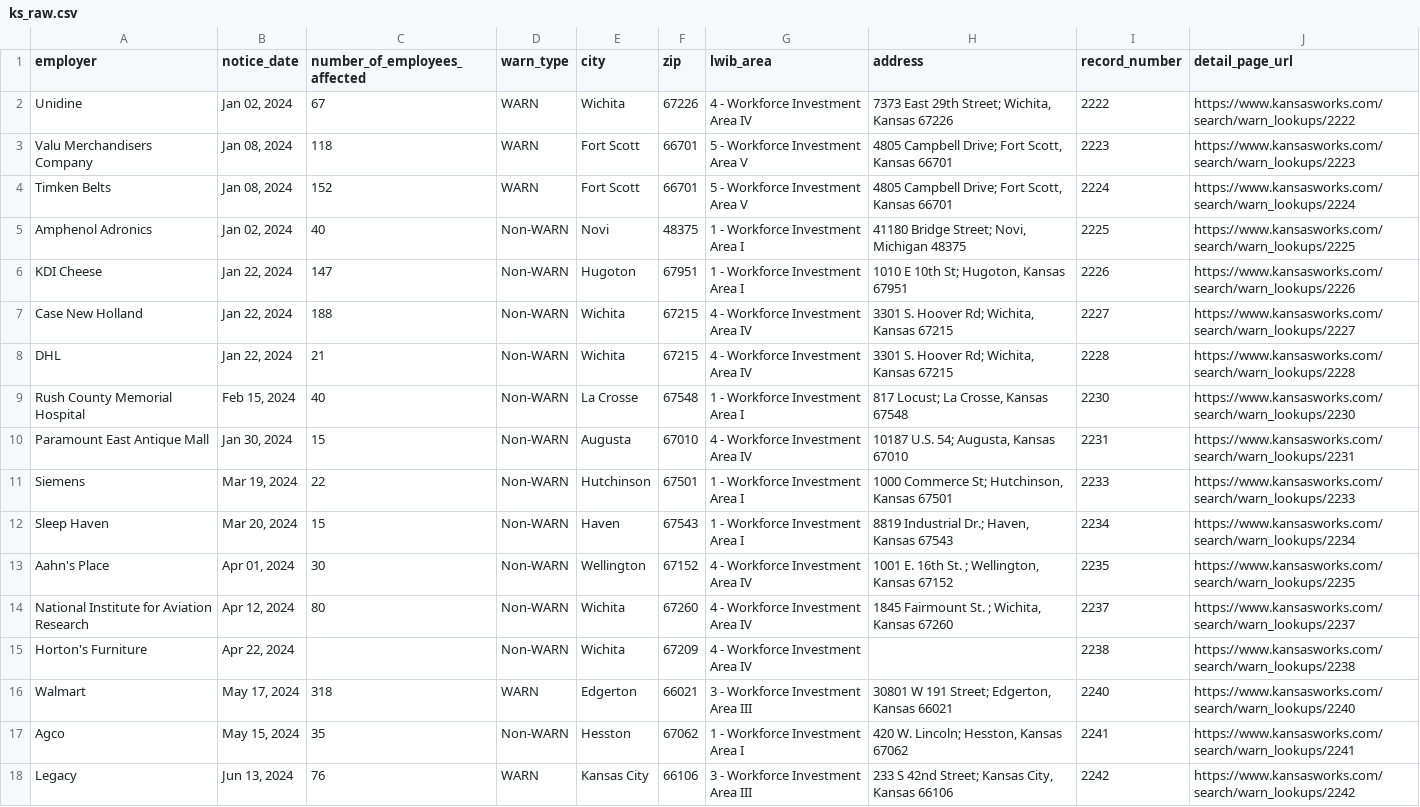
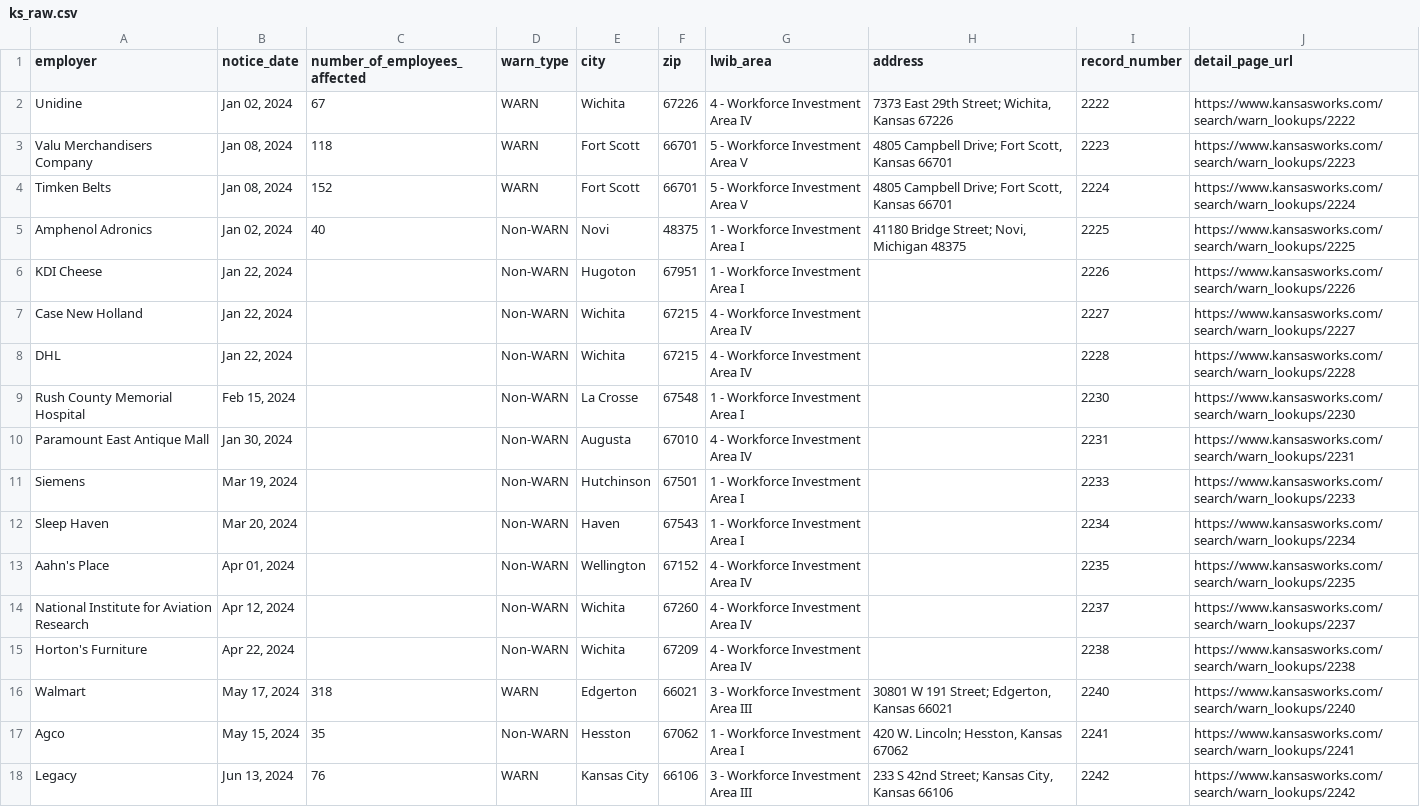
Before and after one commit to biglocalnews/layoff-watch, a CSV file: data/warn-scraper/cache/ks_raw.csv, drawn as a sheet; only a part is shown; the diff covers the shown part only.

```diff
--- a/data/warn-scraper/cache/ks_raw.csv
+++ b/data/warn-scraper/cache/ks_raw.csv
@@ -5,11 +5,11 @@ Timken Belts,"Jan 08, 2024",152,WARN,Fort Scott,66701,5 - Workforce Investment A
 Amphenol Adronics,"Jan 02, 2024",40,Non-WARN,Novi,48375,1 - Workforce Investment Area I,"41180 Bridge Street; Novi, Michigan 48375",2225,https://www.kansasworks.com/search/warn_lookups/2225
-KDI Cheese,"Jan 22, 2024",147,Non-WARN,Hugoton,67951,1 - Workforce Investment Area I,"1010 E 10th St; Hugoton, Kansas 67951",2226,https://www.kansasworks.com/search/warn_lookups/2226
-Case New Holland,"Jan 22, 2024",188,Non-WARN,Wichita,67215,4 - Workforce Investment Area IV,"3301 S. Hoover Rd; Wichita, Kansas 67215",2227,https://www.kansasworks.com/search/warn_lookups/2227
-DHL,"Jan 22, 2024",21,Non-WARN,Wichita,67215,4 - Workforce Investment Area IV,"3301 S. Hoover Rd; Wichita, Kansas 67215",2228,https://www.kansasworks.com/search/warn_lookups/2228
-Rush County Memorial Hospital,"Feb 15, 2024",40,Non-WARN,La Crosse,67548,1 - Workforce Investment Area I,"817 Locust; La Crosse, Kansas 67548",2230,https://www.kansasworks.com/search/warn_lookups/2230
-Paramount East Antique Mall,"Jan 30, 2024",15,Non-WARN,Augusta,67010,4 - Workforce Investment Area IV,"10187  U.S. 54; Augusta, Kansas 67010",2231,https://www.kansasworks.com/search/warn_lookups/2231
-Siemens,"Mar 19, 2024",22,Non-WARN,Hutchinson,67501,1 - Workforce Investment Area I,"1000 Commerce St; Hutchinson, Kansas 67501",2233,https://www.kansasworks.com/search/warn_lookups/2233
-Sleep Haven,"Mar 20, 2024",15,Non-WARN,Haven,67543,1 - Workforce Investment Area I,"8819 Industrial Dr.; Haven, Kansas 67543",2234,https://www.kansasworks.com/search/warn_lookups/2234
-Aahn's Place,"Apr 01, 2024",30,Non-WARN,Wellington,67152,4 - Workforce Investment Area IV,"1001 E. 16th St. ; Wellington, Kansas 67152",2235,https://www.kansasworks.com/search/warn_lookups/2235
-National Institute for Aviation Research,"Apr 12, 2024",80,Non-WARN,Wichita,67260,4 - Workforce Investment Area IV,"1845 Fairmount St. ; Wichita, Kansas 67260",2237,https://www.kansasworks.com/search/warn_lookups/2237
+KDI Cheese,"Jan 22, 2024",,Non-WARN,Hugoton,67951,1 - Workforce Investment Area I,,2226,https://www.kansasworks.com/search/warn_lookups/2226
+Case New Holland,"Jan 22, 2024",,Non-WARN,Wichita,67215,4 - Workforce Investment Area IV,,2227,https://www.kansasworks.com/search/warn_lookups/2227
+DHL,"Jan 22, 2024",,Non-WARN,Wichita,67215,4 - Workforce Investment Area IV,,2228,https://www.kansasworks.com/search/warn_lookups/2228
+Rush County Memorial Hospital,"Feb 15, 2024",,Non-WARN,La Crosse,67548,1 - Workforce Investment Area I,,2230,https://www.kansasworks.com/search/warn_lookups/2230
+Paramount East Antique Mall,"Jan 30, 2024",,Non-WARN,Augusta,67010,4 - Workforce Investment Area IV,,2231,https://www.kansasworks.com/search/warn_lookups/2231
+Siemens,"Mar 19, 2024",,Non-WARN,Hutchinson,67501,1 - Workforce Investment Area I,,2233,https://www.kansasworks.com/search/warn_lookups/2233
+Sleep Haven,"Mar 20, 2024",,Non-WARN,Haven,67543,1 - Workforce Investment Area I,,2234,https://www.kansasworks.com/search/warn_lookups/2234
+Aahn's Place,"Apr 01, 2024",,Non-WARN,Wellington,67152,4 - Workforce Investment Area IV,,2235,https://www.kansasworks.com/search/warn_lookups/2235
+National Institute for Aviation Research,"Apr 12, 2024",,Non-WARN,Wichita,67260,4 - Workforce Investment Area IV,,2237,https://www.kansasworks.com/search/warn_lookups/2237
 Horton's Furniture,"Apr 22, 2024",,Non-WARN,Wichita,67209,4 - Workforce Investment Area IV,,2238,https://www.kansasworks.com/search/warn_lookups/2238
```
Also changed, not shown: 8 removed rows and 14 edited cells elsewhere in this file, data/warn-scraper/exports/ks.csv, 26 other files.
